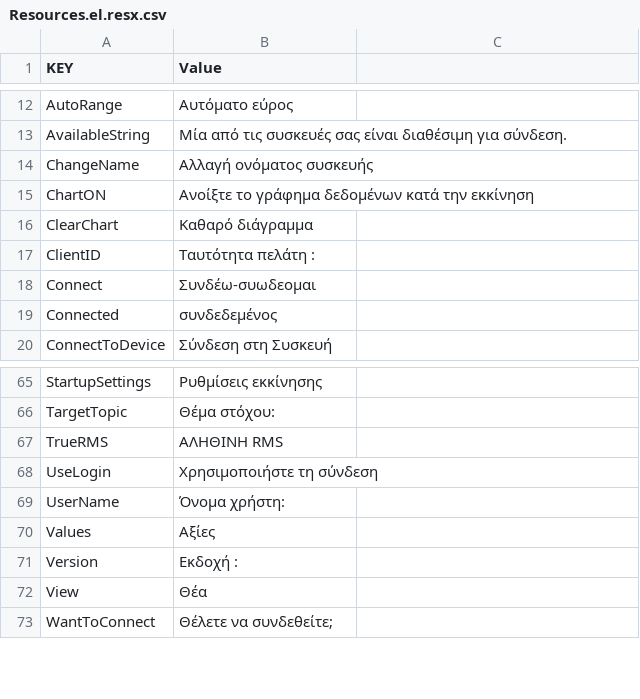
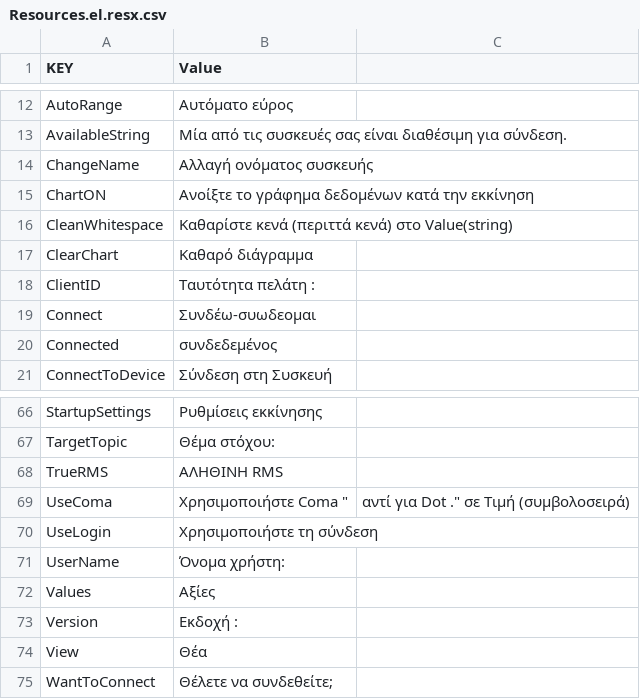
Before and after one commit to webspiderteam/Bluetooth-DMM-For-Windows, a CSV file: Language csv Files/Resources.el.resx.csv, drawn as a sheet; only a part is shown, gaps mark what is left out; the diff names each change by its address in the sheet, - before the commit and + after, or states it on an @@ line.

```diff
--- a/Language csv Files/Resources.el.resx.csv
+++ b/Language csv Files/Resources.el.resx.csv
+row 16: CleanWhitespace | Καθαρίστε κενά (περιττά κενά) στο Value(string)
+row 69: UseComa | Χρησιμοποιήστε Coma " | αντί για Dot ." σε Τιμή (συμβολοσειρά)
```
Also changed, not shown: Language csv Files/Resources.ar.resx.csv, Language csv Files/Resources.de.resx.csv, 31 other files.
